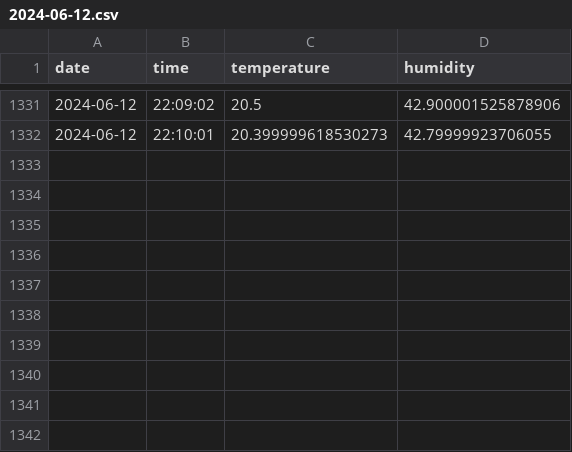
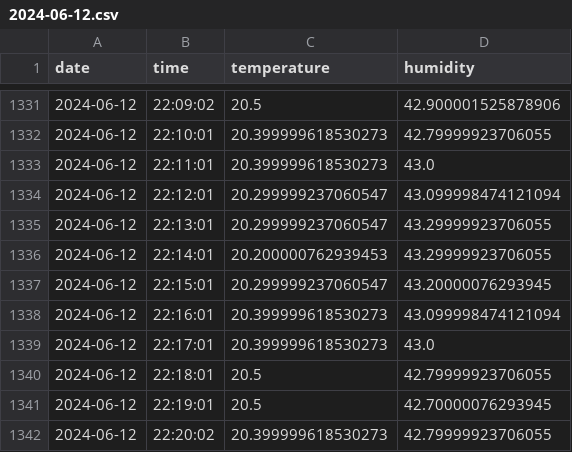
Before and after one commit to drAgnieszka/19tka, a CSV file: data/2024-06-12.csv, drawn as a sheet; only a part is shown, gaps mark what is left out; the diff names each change by its address in the sheet, - before the commit and + after, or states it on an @@ line.

Commit message:
update measurments

```diff
--- a/data/2024-06-12.csv
+++ b/data/2024-06-12.csv
+row 1333: 2024-06-12 | 22:11:01 | 20.399999618530273 | 43.0
+row 1334: 2024-06-12 | 22:12:01 | 20.299999237060547 | 43.099998474121094
+row 1335: 2024-06-12 | 22:13:01 | 20.299999237060547 | 43.29999923706055
+row 1336: 2024-06-12 | 22:14:01 | 20.200000762939453 | 43.29999923706055
+row 1337: 2024-06-12 | 22:15:01 | 20.299999237060547 | 43.20000076293945
+row 1338: 2024-06-12 | 22:16:01 | 20.399999618530273 | 43.099998474121094
+row 1339: 2024-06-12 | 22:17:01 | 20.399999618530273 | 43.0
+row 1340: 2024-06-12 | 22:18:01 | 20.5 | 42.79999923706055
+row 1341: 2024-06-12 | 22:19:01 | 20.5 | 42.70000076293945
+row 1342: 2024-06-12 | 22:20:02 | 20.399999618530273 | 42.79999923706055
```
